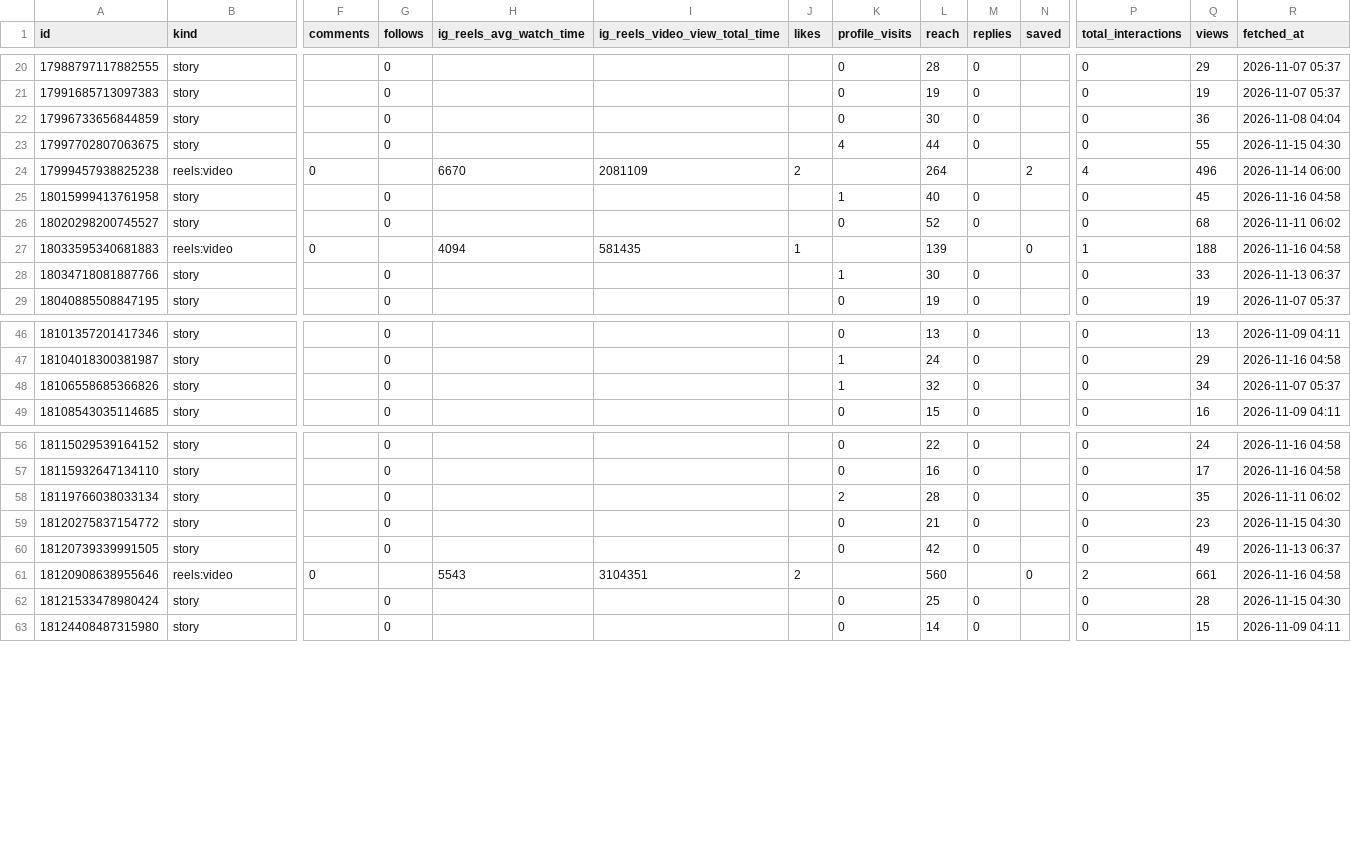
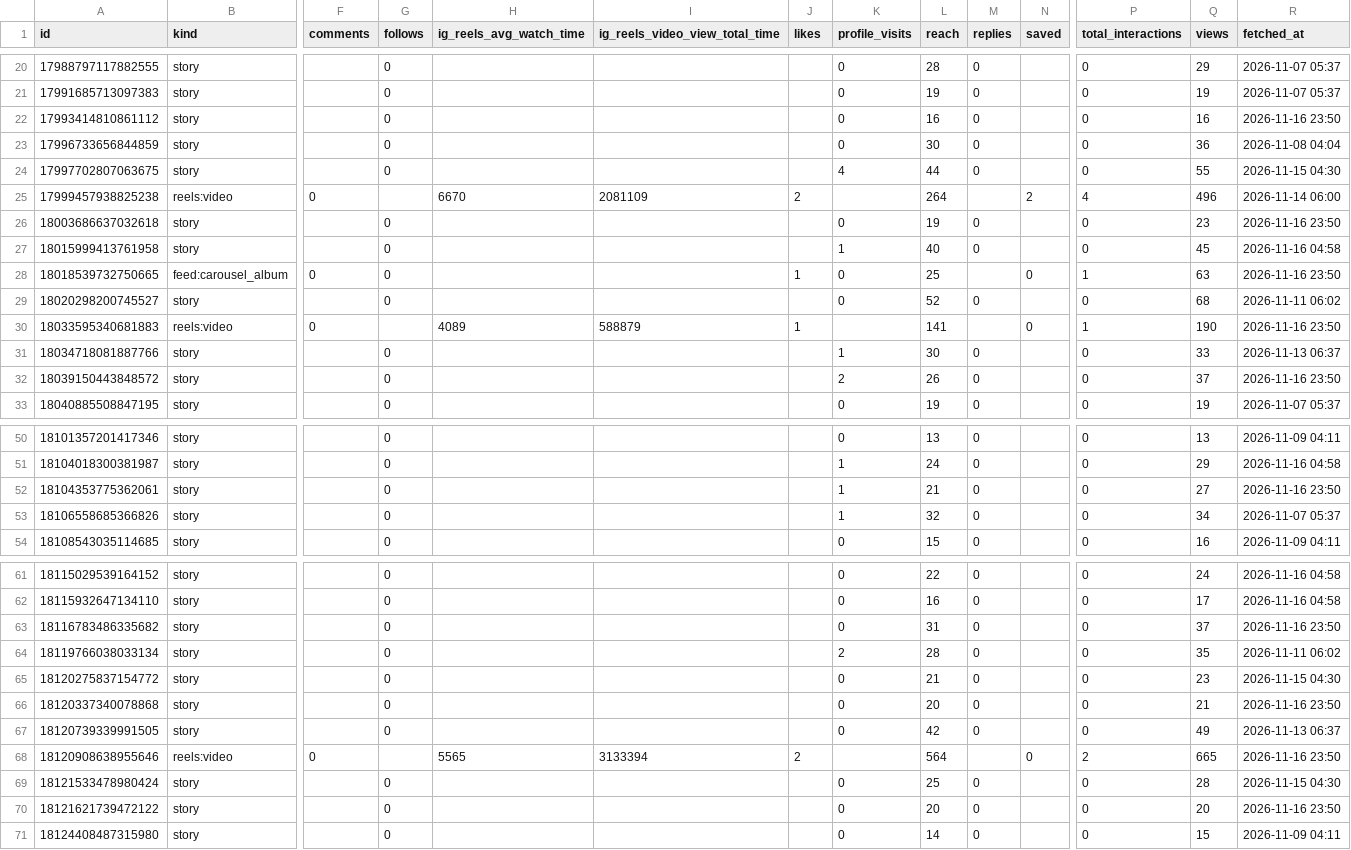
Before and after one commit to kiichi4268/-ai_employees-, a CSV file: data/insights/media.csv, drawn as a sheet; only a part is shown, gaps mark what is left out; addresses are those after the commit; rows hold the shown columns only; the diff covers the shown part only; the diff names each change by its address in the sheet, - before the commit and + after, or states it on an @@ line.

Commit message:
insights: 2026-11-16

```diff
--- a/data/insights/media.csv
+++ b/data/insights/media.csv
+row 22: 17993414810861112 | story |  | 0 |  |  |  | 0 | 16 | 0 |  | 0 | 16 | 2026-11-16 23:50
+row 26: 18003686637032618 | story |  | 0 |  |  |  | 0 | 19 | 0 |  | 0 | 23 | 2026-11-16 23:50
+row 28: 18018539732750665 | feed:carousel_album | 0 | 0 |  |  | 1 | 0 | 25 |  | 0 | 1 | 63 | 2026-11-16 23:50
-H30 (ig_reels_avg_watch_time): 4094
+H30 (ig_reels_avg_watch_time): 4089
-I30 (ig_reels_video_view_total_time): 581435
+I30 (ig_reels_video_view_total_time): 588879
-L30 (reach): 139
+L30 (reach): 141
-Q30 (views): 188
+Q30 (views): 190
-R30 (fetched_at): 2026-11-16 04:58
+R30 (fetched_at): 2026-11-16 23:50
+row 32: 18039150443848572 | story |  | 0 |  |  |  | 2 | 26 | 0 |  | 0 | 37 | 2026-11-16 23:50
+row 52: 18104353775362061 | story |  | 0 |  |  |  | 1 | 21 | 0 |  | 0 | 27 | 2026-11-16 23:50
+row 63: 18116783486335682 | story |  | 0 |  |  |  | 0 | 31 | 0 |  | 0 | 37 | 2026-11-16 23:50
+row 66: 18120337340078868 | story |  | 0 |  |  |  | 0 | 20 | 0 |  | 0 | 21 | 2026-11-16 23:50
-H68 (ig_reels_avg_watch_time): 5543
+H68 (ig_reels_avg_watch_time): 5565
-I68 (ig_reels_video_view_total_time): 3104351
+I68 (ig_reels_video_view_total_time): 3133394
-L68 (reach): 560
+L68 (reach): 564
-Q68 (views): 661
+Q68 (views): 665
-R68 (fetched_at): 2026-11-16 04:58
+R68 (fetched_at): 2026-11-16 23:50
+row 70: 18121621739472122 | story |  | 0 |  |  |  | 0 | 20 | 0 |  | 0 | 20 | 2026-11-16 23:50
```
Also changed, not shown: 6 added rows and 14 edited cells elsewhere in this file, data/insights/account_daily.csv, data/insights/line_daily.csv.
